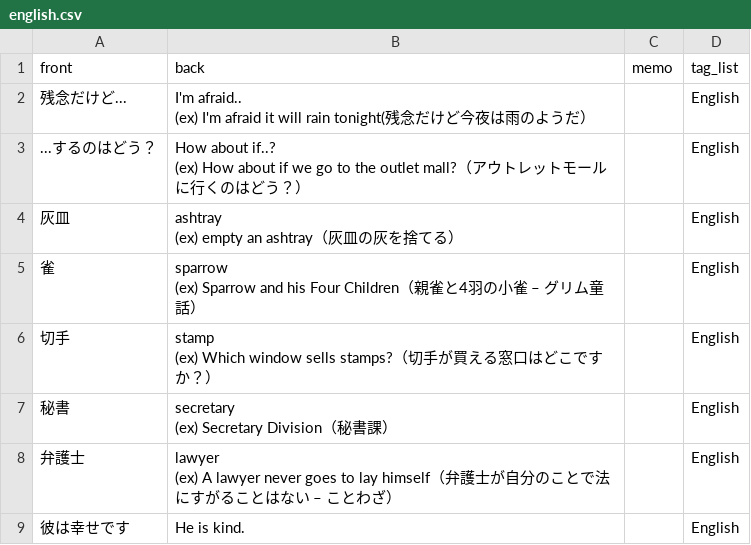
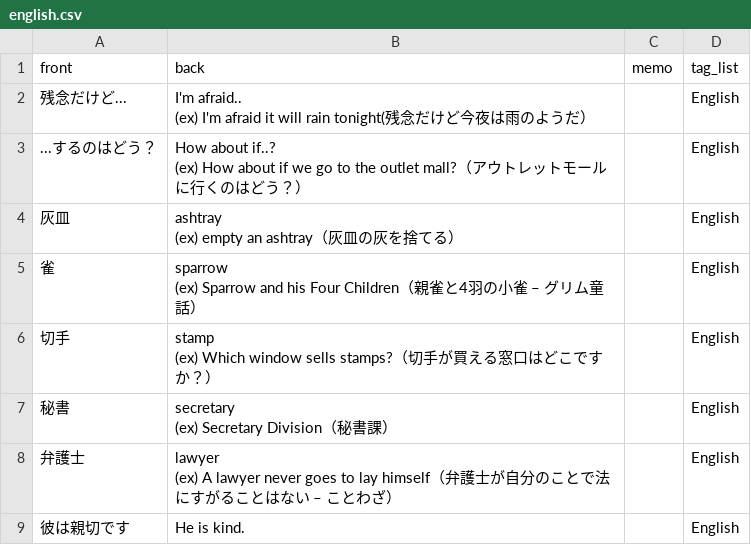
Before and after one commit to mogulla3/til, a CSV file: english.csv, drawn as a sheet.

Commit message:
Fix typo

```diff
--- a/english.csv
+++ b/english.csv
@@ -15,2 +15,2 @@ front,back,memo,tag_list
 (ex) A lawyer never goes to lay himself（弁護士が自分のことで法にすがることはない – ことわざ）",,English
-彼は幸せです,He is kind.,,English
+彼は親切です,He is kind.,,English
```
